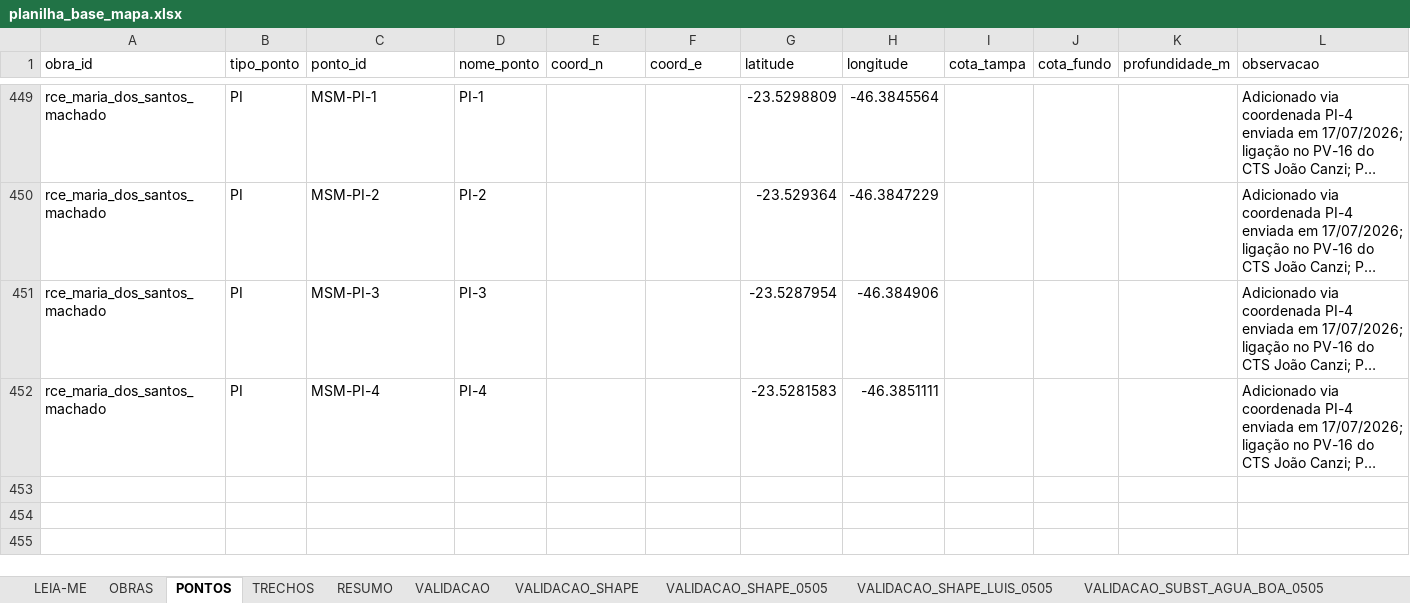
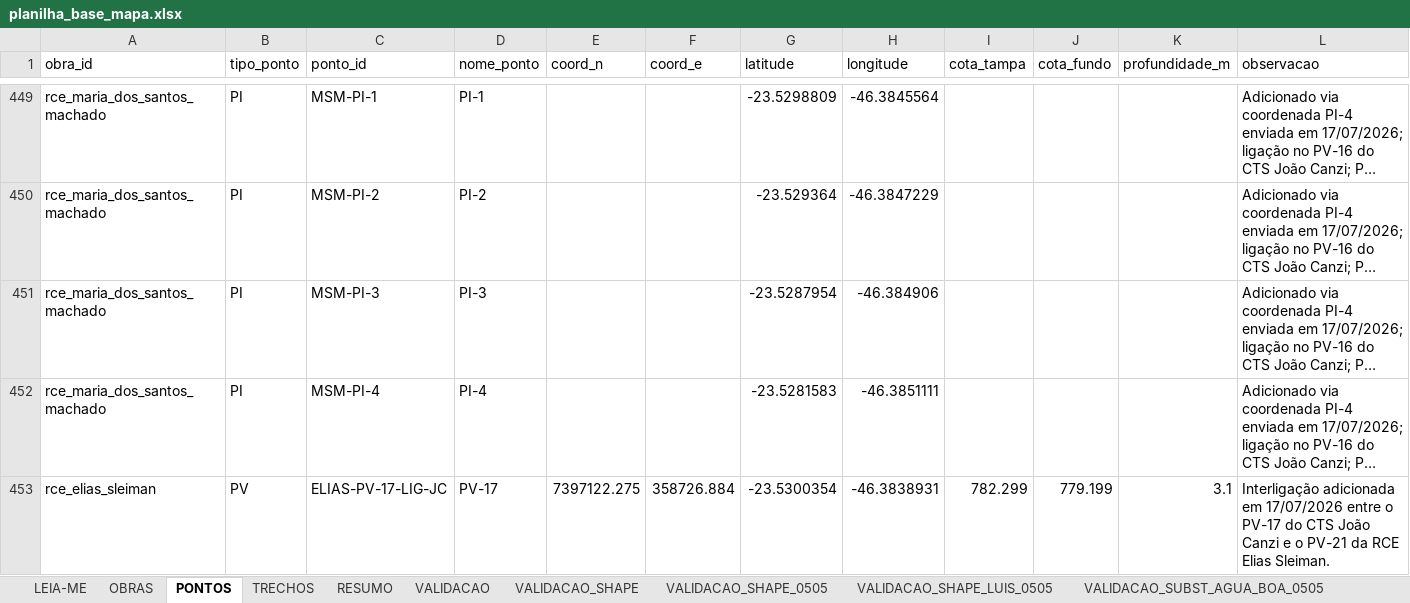
Before and after one commit to integra6a-star/dashboard-obras, an Excel workbook: planilha_base_mapa.xlsx, sheet PONTOS, drawn as a sheet; only a part is shown, gaps mark what is left out; long unchanged cells end in …; values as stored, in another font and other column widths than the file's, no borders; the diff names each change by its address in the sheet, - before the commit and + after, or states it on an @@ line.

Commit message:
Interliga Joao Canzi com Elias Sleiman

```diff
--- a/planilha_base_mapa.xlsx (sheet PONTOS)
+++ b/planilha_base_mapa.xlsx (sheet PONTOS)
+row 453: rce_elias_sleiman | PV | ELIAS-PV-17-LIG-JC | PV-17 | 7397122.275 | 358726.884 | -23.5300354 | -46.3838931 | 782.299 | 779.199 | 3.1 | Interligação adicionada em 17/07/2026 entre o PV-17 do CTS João Canzi e o PV-21 da RCE Elias Sleiman.
```
Also changed, not shown: sheet TRECHOS, docs/planilha_base_mapa.xlsx, 2 other files.
